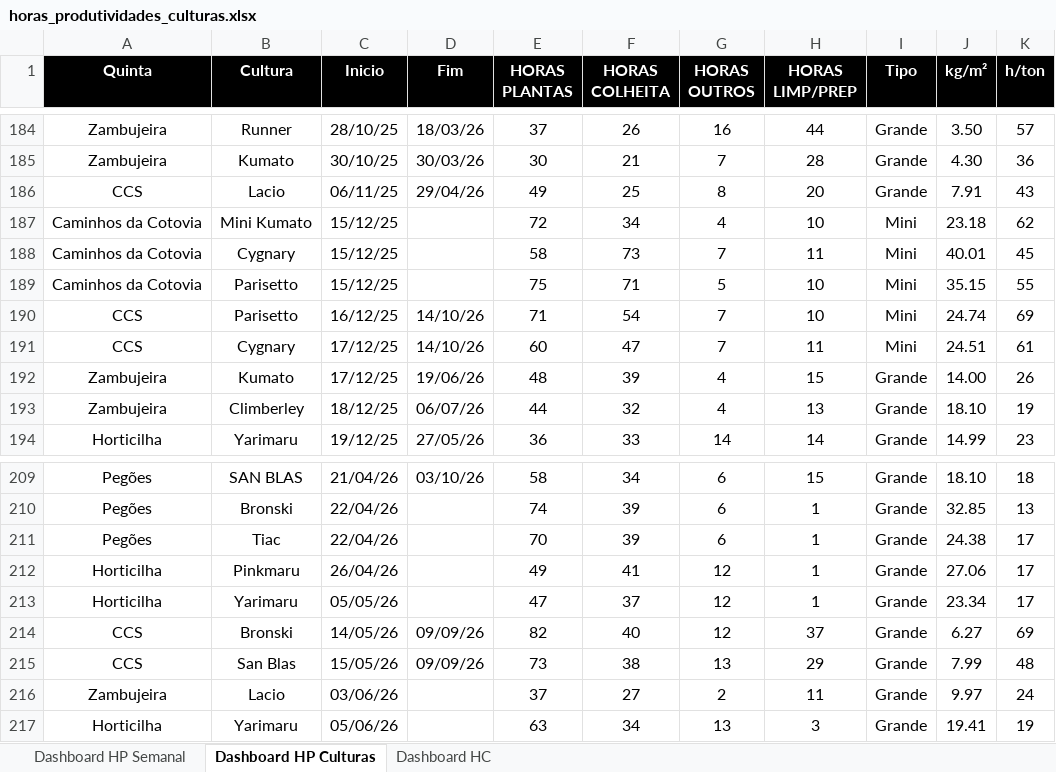
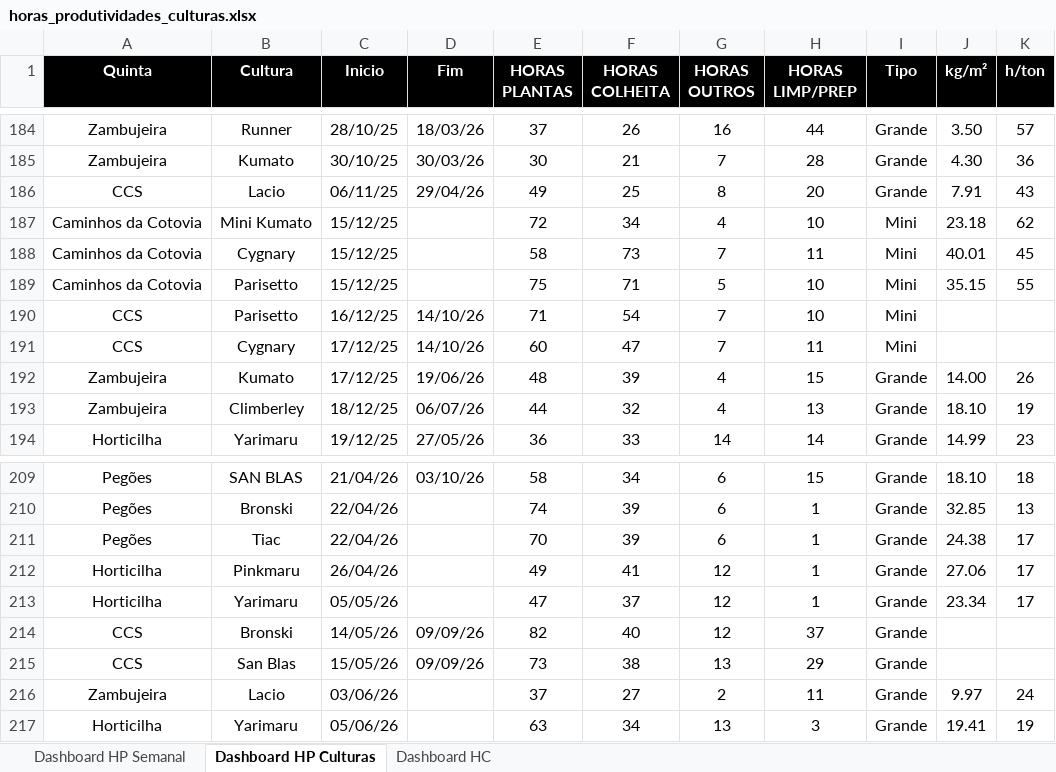
Before and after one commit to luishortipor/dashboard, an Excel workbook: horas_produtividades_culturas.xlsx, sheet Dashboard HP Culturas, drawn as a sheet; only a part is shown, gaps mark what is left out; values as stored, in another font and other column widths than the file's, no borders; the diff names each change by its address in the sheet, - before the commit and + after, or states it on an @@ line.

```diff
--- a/horas_produtividades_culturas.xlsx (sheet Dashboard HP Culturas)
+++ b/horas_produtividades_culturas.xlsx (sheet Dashboard HP Culturas)
-J190 (kg/m²): 24.74
+J190 (kg/m²): (empty)
-K190 (h/ton): 69
+K190 (h/ton): (empty)
-J191 (kg/m²): 24.51
+J191 (kg/m²): (empty)
-K191 (h/ton): 61
+K191 (h/ton): (empty)
-J214 (kg/m²): 6.27
+J214 (kg/m²): (empty)
-K214 (h/ton): 69
+K214 (h/ton): (empty)
-J215 (kg/m²): 7.99
+J215 (kg/m²): (empty)
-K215 (h/ton): 48
+K215 (h/ton): (empty)
```
Also changed, not shown: sheet Dashboard HC.
